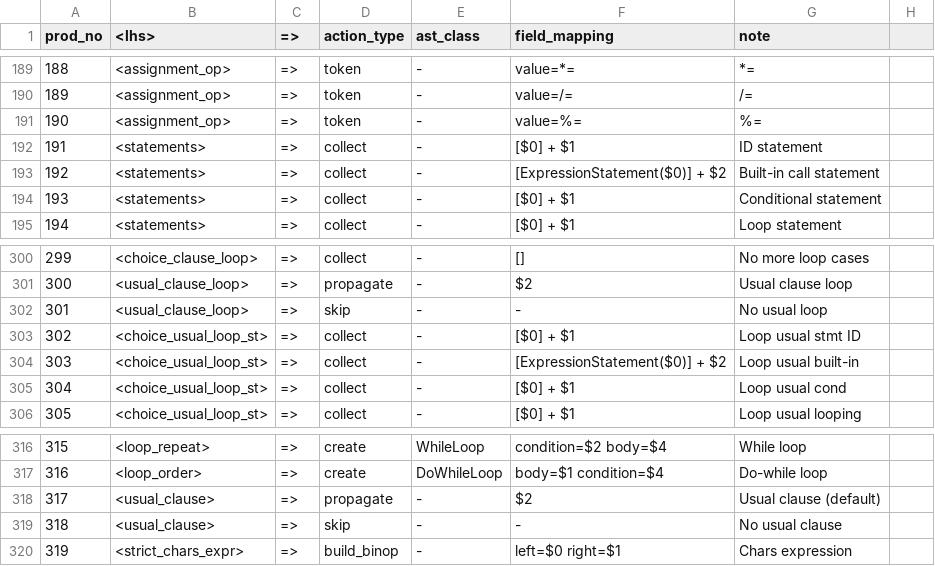
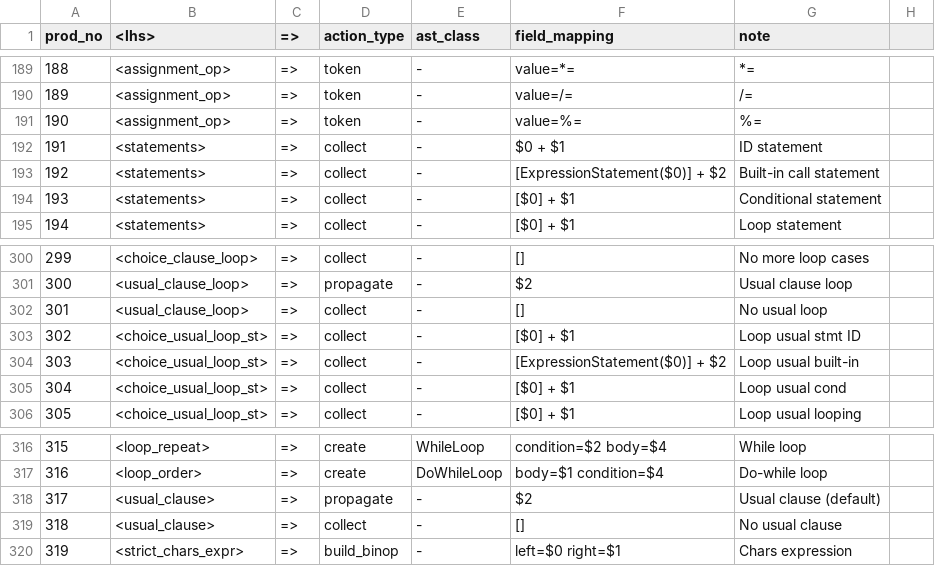
Before and after one commit to raphaelcatacutan/Platter, a TSV file: platter-compiler-sveltejs/static/python/app/utils/sources/ast.tsv, drawn as a sheet; only a part is shown, gaps mark what is left out; the diff covers the shown part only.

```diff
--- a/platter-compiler-sveltejs/static/python/app/utils/sources/ast.tsv
+++ b/platter-compiler-sveltejs/static/python/app/utils/sources/ast.tsv
@@ -191,3 +191,3 @@ prod_no	<lhs>	=>	action_type	ast_class	field_mapping	note
 190	<assignment_op>	=>	token	-	value=%=	%=
-191	<statements>	=>	collect	-	[$0] + $1	ID statement
+191	<statements>	=>	collect	-	$0 + $1	ID statement
 192	<statements>	=>	collect	-	[ExpressionStatement($0)] + $2	Built-in call statement
@@ -301,3 +301,3 @@ prod_no	<lhs>	=>	action_type	ast_class	field_mapping	note
 300	<usual_clause_loop>	=>	propagate	-	$2	Usual clause loop
-301	<usual_clause_loop>	=>	skip	-	-	No usual loop
+301	<usual_clause_loop>	=>	collect	-	[]	No usual loop
 302	<choice_usual_loop_st>	=>	collect	-	[$0] + $1	Loop usual stmt ID
@@ -318,3 +318,3 @@ prod_no	<lhs>	=>	action_type	ast_class	field_mapping	note
 317	<usual_clause>	=>	propagate	-	$2	Usual clause (default)
-318	<usual_clause>	=>	skip	-	-	No usual clause
+318	<usual_clause>	=>	collect	-	[]	No usual clause
 319	<strict_chars_expr>	=>	build_binop	-	left=$0 right=$1	Chars expression
```
Also changed, not shown: 57 edited cells elsewhere in this file, 5 other files.
